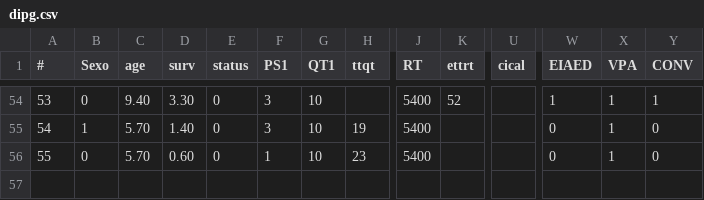
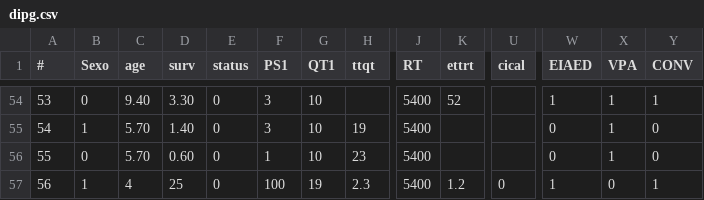
Before and after one commit to cmprsk/valkyrie, a CSV file: assets/stat/dipg.csv, drawn as a sheet; only a part is shown, gaps mark what is left out; rows hold the shown columns only; the diff names each change by its address in the sheet, - before the commit and + after, or states it on an @@ line.

Commit message:
acrescentando-um-paciente
Paciente que fora incluído na análise do projeto, mas estava faltando neste banco de dados.

```diff
--- a/assets/stat/dipg.csv
+++ b/assets/stat/dipg.csv
+row 57: 56 | 1 | 4 | 25 | 0 | 100 | 19 | 2.3 | 5400 | 1.2 | 0 | 1 | 0 | 1
```
